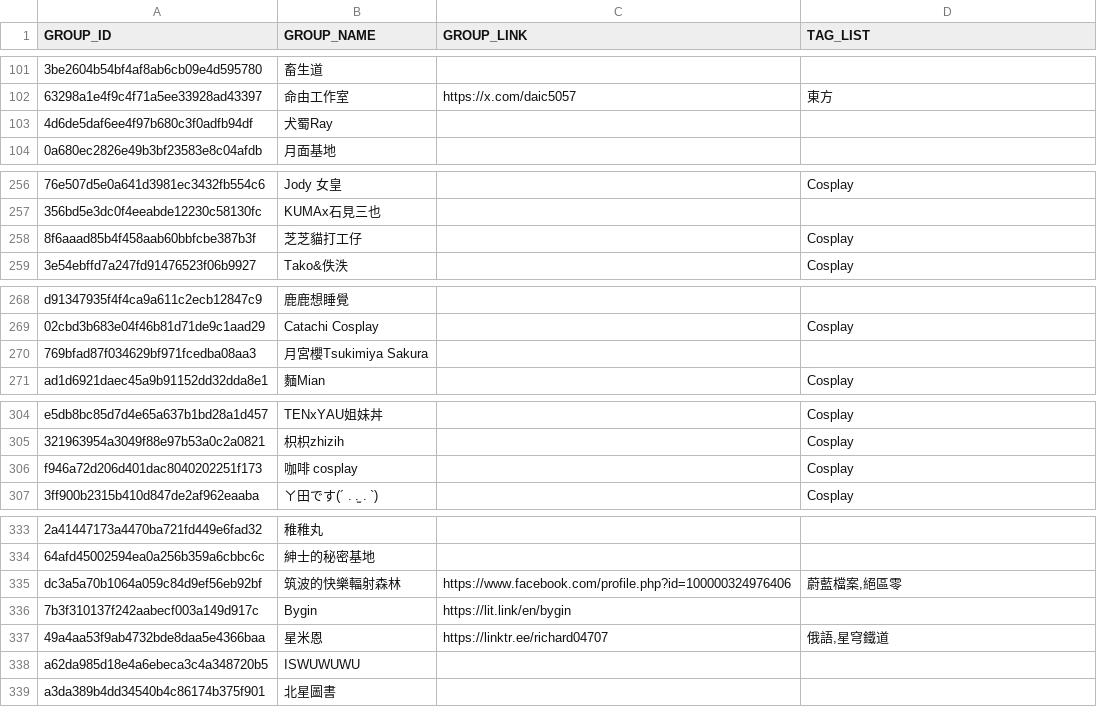
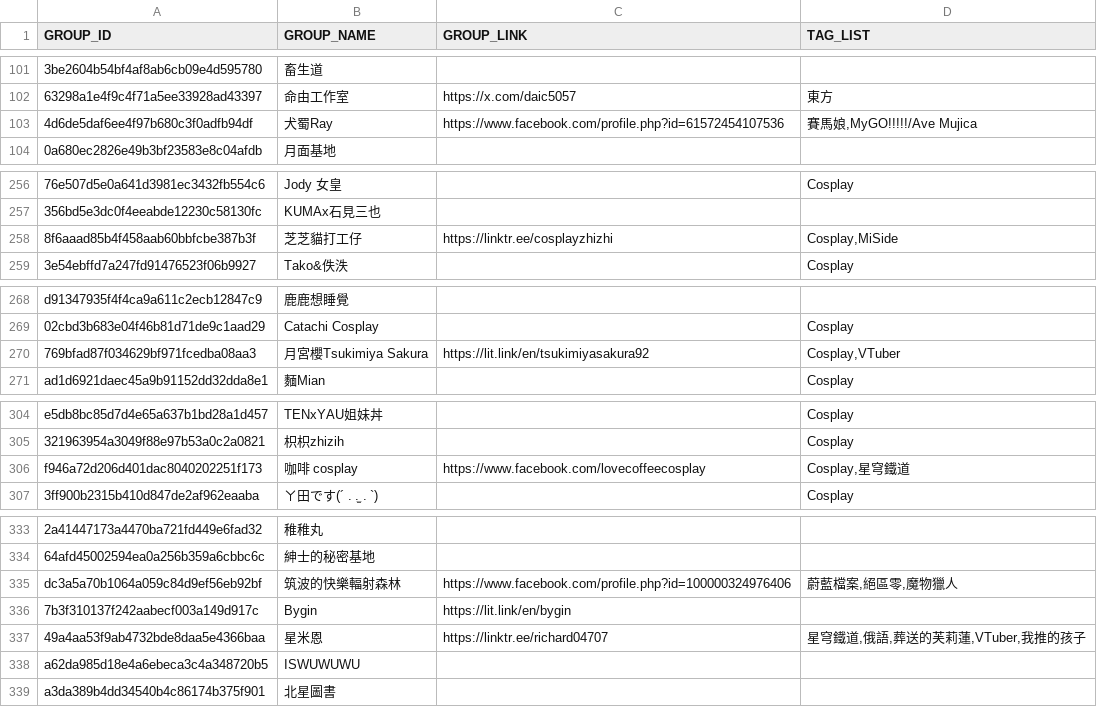
Before and after one commit to nh60211as/DoujinMapMarker, a CSV file: data/PF42/group-list.csv, drawn as a sheet; only a part is shown, gaps mark what is left out; the diff covers the shown part only; the diff names each change by its address in the sheet, - before the commit and + after, or states it on an @@ line.

Commit message:
feat: update group data

```diff
--- a/data/PF42/group-list.csv
+++ b/data/PF42/group-list.csv
-C103 (GROUP_LINK): (empty)
+C103 (GROUP_LINK): https://www.facebook.com/profile.php?id=61572454107536
-D103 (TAG_LIST): (empty)
+D103 (TAG_LIST): 賽馬娘,MyGO!!!!!/Ave Mujica
-C258 (GROUP_LINK): (empty)
+C258 (GROUP_LINK): https://linktr.ee/cosplayzhizhi
-D258 (TAG_LIST): Cosplay
+D258 (TAG_LIST): Cosplay,MiSide
-C270 (GROUP_LINK): (empty)
+C270 (GROUP_LINK): https://lit.link/en/tsukimiyasakura92
-D270 (TAG_LIST): (empty)
+D270 (TAG_LIST): Cosplay,VTuber
-C306 (GROUP_LINK): (empty)
+C306 (GROUP_LINK): https://www.facebook.com/lovecoffeecosplay
-D306 (TAG_LIST): Cosplay
+D306 (TAG_LIST): Cosplay,星穹鐵道
-D335 (TAG_LIST): 蔚藍檔案,絕區零
+D335 (TAG_LIST): 蔚藍檔案,絕區零,魔物獵人
-D337 (TAG_LIST): 俄語,星穹鐵道
+D337 (TAG_LIST): 星穹鐵道,俄語,葬送的芙莉蓮,VTuber,我推的孩子
```
Also changed, not shown: 6 edited cells elsewhere in this file, 2 other files.
